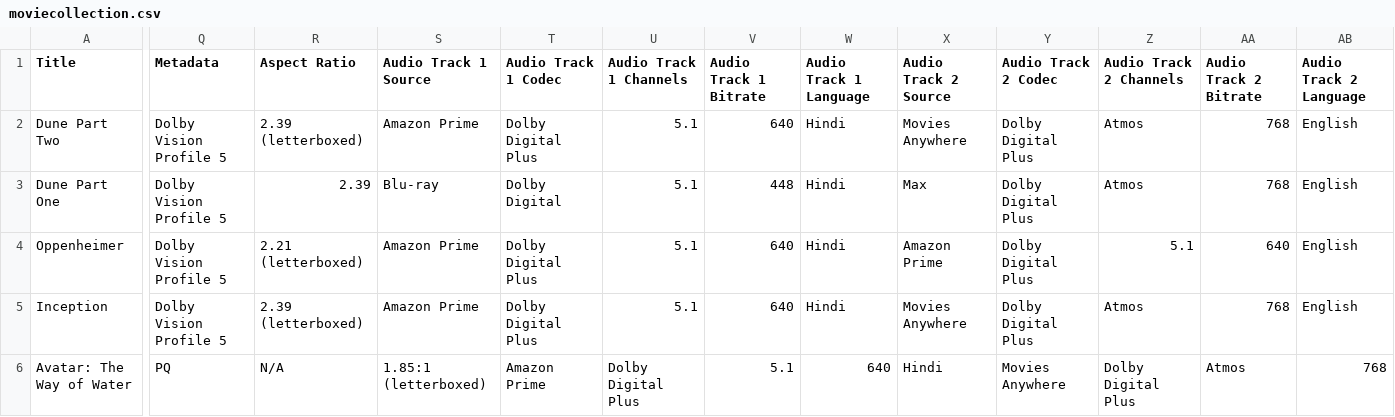
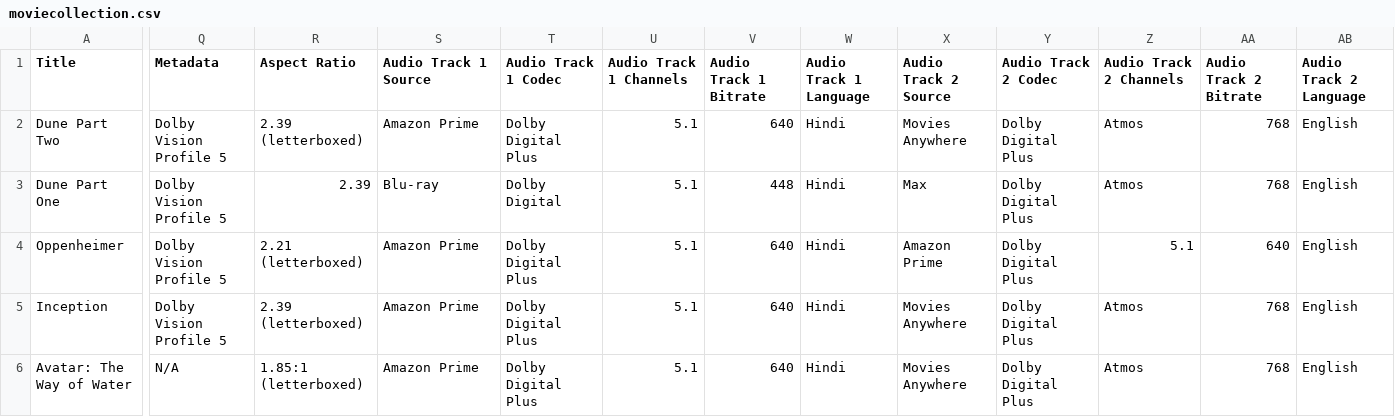
Before and after one commit to shreytyagi/shreytyagi, a CSV file: data/moviecollection.csv, drawn as a sheet; only a part is shown, gaps mark what is left out; the diff covers the shown part only; the diff names each change by its address in the sheet, - before the commit and + after, or states it on an @@ line.

```diff
--- a/data/moviecollection.csv
+++ b/data/moviecollection.csv
-Q6 (Metadata): PQ
+Q6 (Metadata): N/A
-R6 (Aspect Ratio): N/A
+R6 (Aspect Ratio): 1.85:1 (letterboxed)
-S6 (Audio Track 1 Source): 1.85:1 (letterboxed)
+S6 (Audio Track 1 Source): Amazon Prime
-T6 (Audio Track 1 Codec): Amazon Prime
+T6 (Audio Track 1 Codec): Dolby Digital Plus
-U6 (Audio Track 1 Channels): Dolby Digital Plus
+U6 (Audio Track 1 Channels): 5.1
-V6 (Audio Track 1 Bitrate): 5.1
+V6 (Audio Track 1 Bitrate): 640
-W6 (Audio Track 1 Language): 640
+W6 (Audio Track 1 Language): Hindi
-X6 (Audio Track 2 Source): Hindi
+X6 (Audio Track 2 Source): Movies Anywhere
-Y6 (Audio Track 2 Codec): Movies Anywhere
+Y6 (Audio Track 2 Codec): Dolby Digital Plus
-Z6 (Audio Track 2 Channels): Dolby Digital Plus
+Z6 (Audio Track 2 Channels): Atmos
-AA6 (Audio Track 2 Bitrate): Atmos
+AA6 (Audio Track 2 Bitrate): 768
-AB6 (Audio Track 2 Language): 768
+AB6 (Audio Track 2 Language): English
```
Also changed, not shown: 2 edited cells elsewhere in this file, 1 other file.
